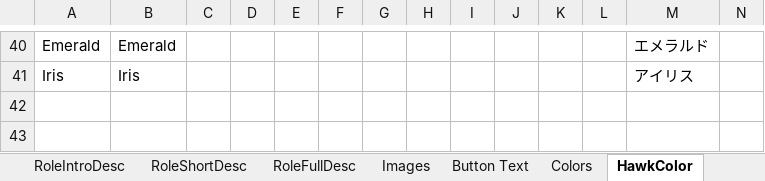
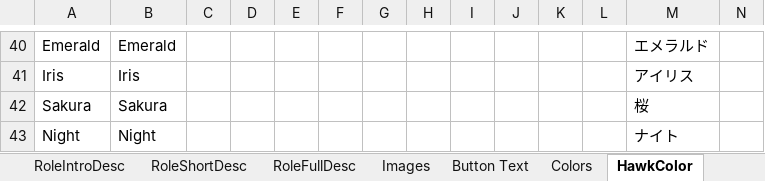
Before and after one commit to reitou-mugicha/TheOtherRolesGM-KiyoMugi-Edition, an Excel workbook: Strings.xlsx, sheet HawkColor, drawn as a sheet; only a part is shown, gaps mark what is left out; values as stored, in another font and other column widths than the file's, no borders; rows hold the shown columns only; the diff names each change by its address in the sheet, - before the commit and + after, or states it on an @@ line.

```diff
--- a/Strings.xlsx (sheet HawkColor)
+++ b/Strings.xlsx (sheet HawkColor)
+row 42: Sakura | Sakura |  |  |  |  |  |  |  |  |  |  | 桜
+row 43: Night | Night |  |  |  |  |  |  |  |  |  |  | ナイト
```
Also changed, not shown: 6 other files.
